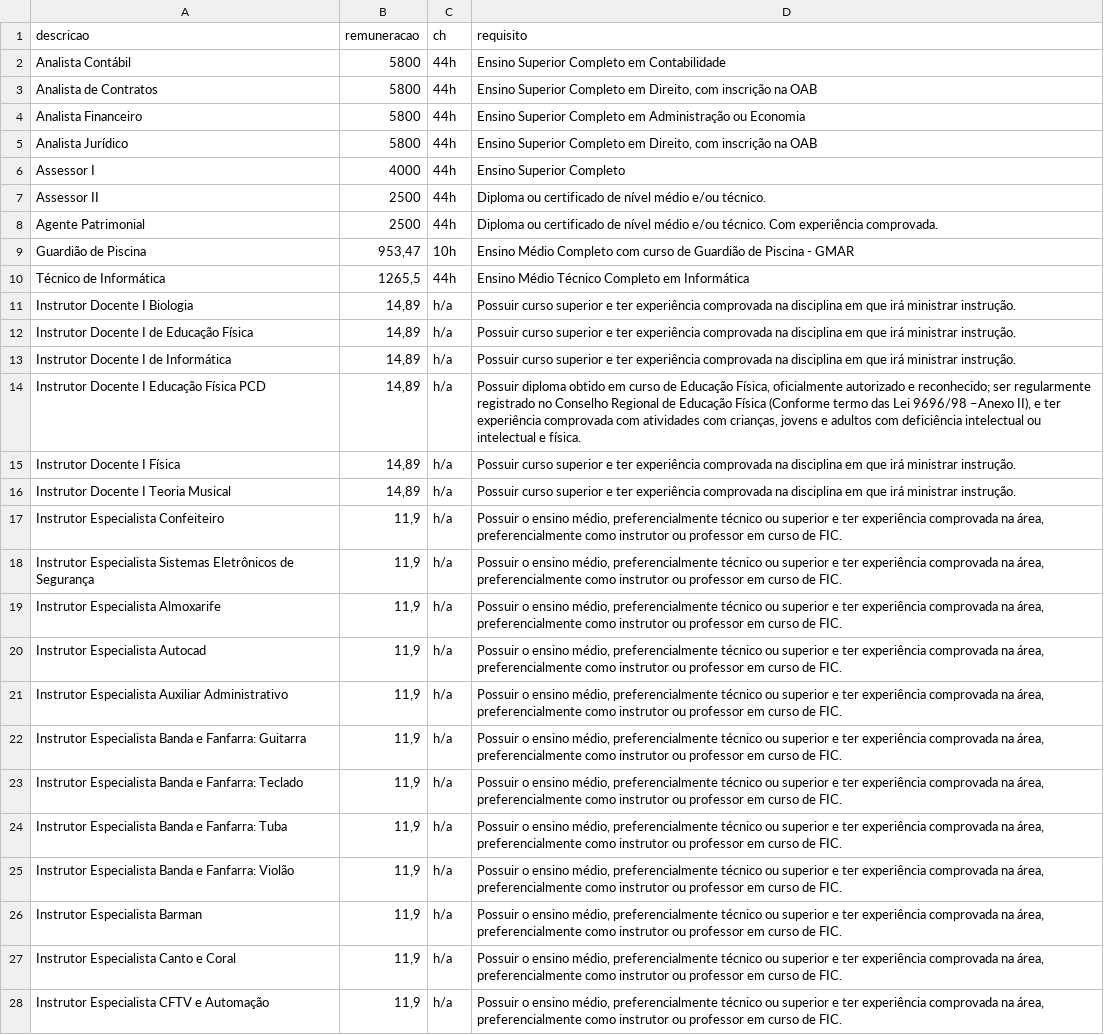
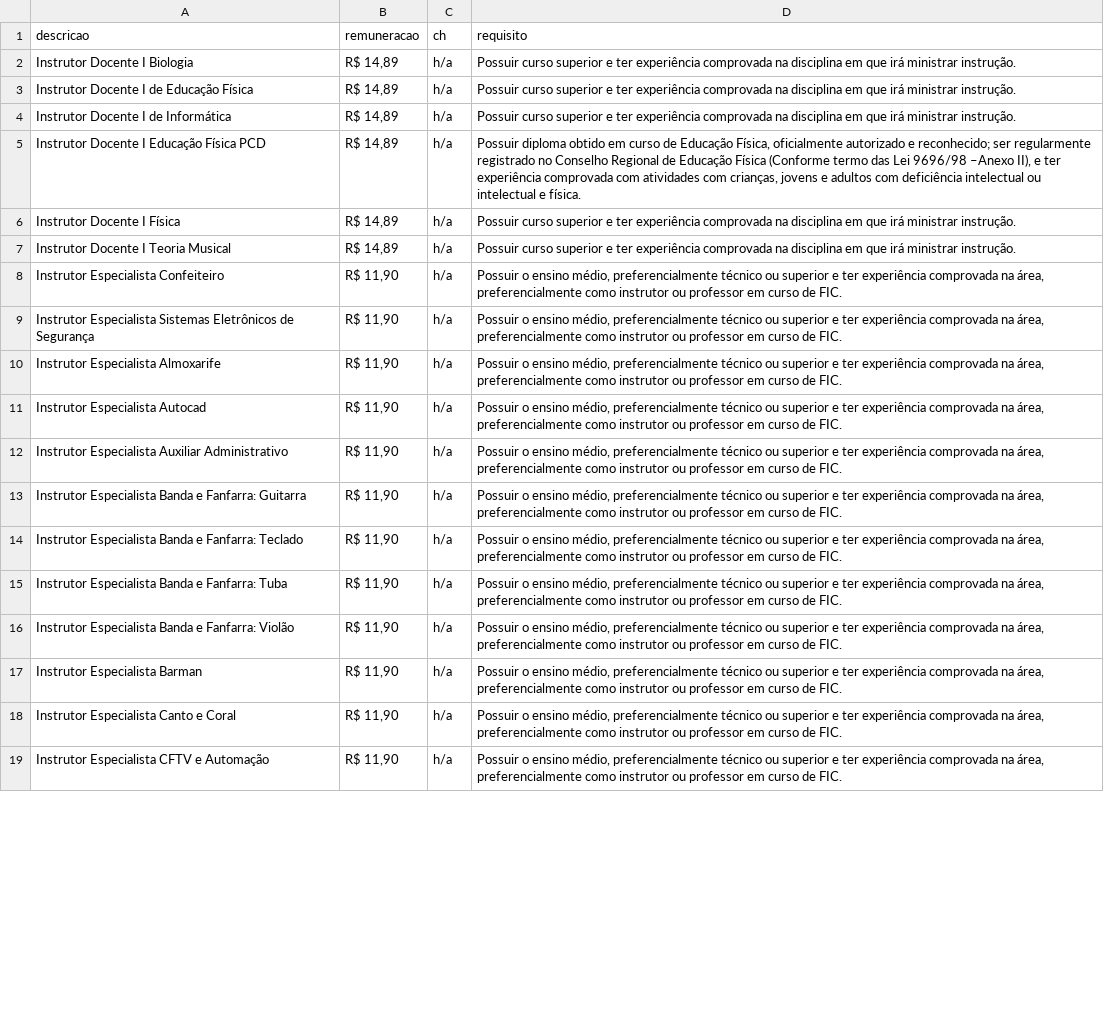
Before and after one commit to Profvmarques/pss, a CSV file: view/cargos/cargos.csv, drawn as a sheet; only a part is shown; removed rows and columns are numbered as before the commit, all else as after; the diff covers the shown part only; the diff names each change by its address in the sheet, - before the commit and + after, or states it on an @@ line.

```diff
--- a/view/cargos/cargos.csv
+++ b/view/cargos/cargos.csv
-row 2: Analista Contábil | 5800 | 44h | Ensino Superior Completo em Contabilidade
-row 3: Analista de Contratos | 5800 | 44h | Ensino Superior Completo em Direito, com inscrição na OAB
-row 4: Analista Financeiro | 5800 | 44h | Ensino Superior Completo em Administração ou Economia
-row 5: Analista Jurídico | 5800 | 44h | Ensino Superior Completo em Direito, com inscrição na OAB
-row 6: Assessor I | 4000 | 44h | Ensino Superior Completo
-row 7: Assessor II | 2500 | 44h | Diploma ou certificado de nível médio e/ou técnico.
-row 8: Agente Patrimonial | 2500 | 44h | Diploma ou certificado de nível médio e/ou técnico. Com experiência comprovada.
-row 9: Guardião de Piscina | 953,47 | 10h | Ensino Médio Completo com curso de Guardião de Piscina - GMAR
-row 10: Técnico de Informática | 1265,5 | 44h | Ensino Médio Técnico Completo em Informática
-B2:B7 (remuneracao): 14,89
+B2:B7 (remuneracao): R$ 14,89
-B8:B19 (remuneracao): 11,9
+B8:B19 (remuneracao): R$ 11,90
```
Also changed, not shown: 14 added rows and 22 edited cells elsewhere in this file, 4 other files.
